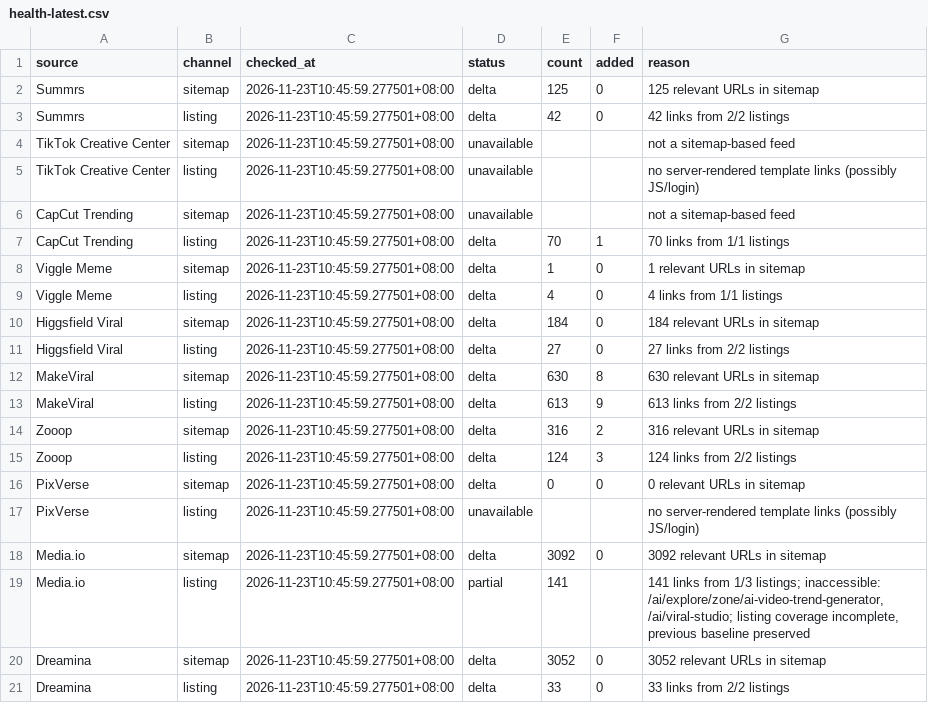
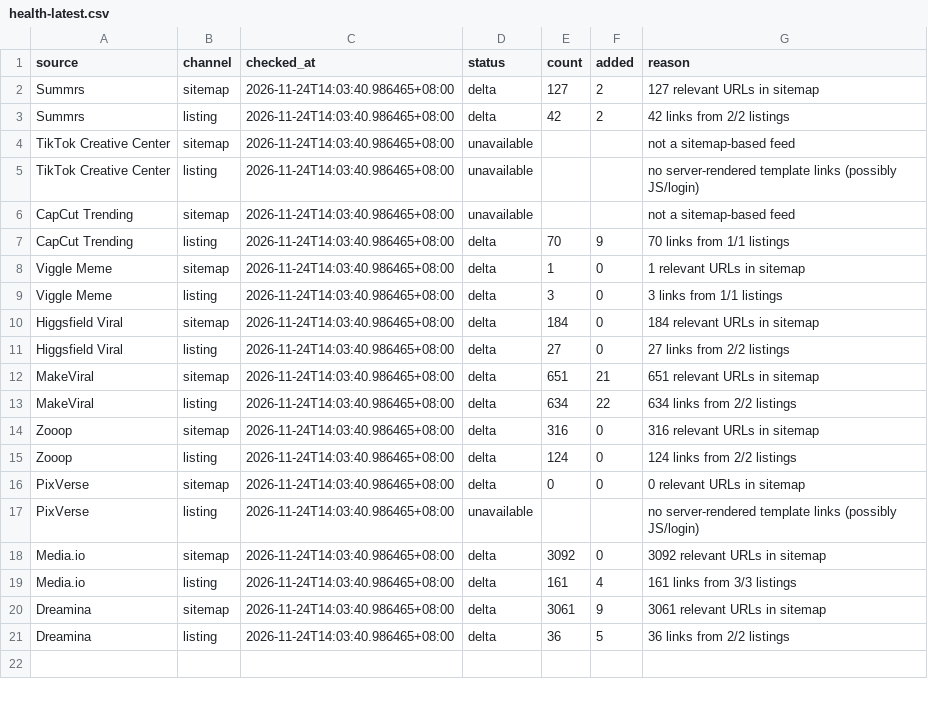
Before and after one commit to yestar2023-alt/trendradar, a CSV file: ai-video-radar/reports/health-latest.csv, drawn as a sheet.

```diff
--- a/ai-video-radar/reports/health-latest.csv
+++ b/ai-video-radar/reports/health-latest.csv
@@ -1,21 +1,21 @@
 source,channel,checked_at,status,count,added,reason
-Summrs,sitemap,2026-11-23T10:45:59.277501+08:00,delta,125,0,125 relevant URLs in sitemap
-Summrs,listing,2026-11-23T10:45:59.277501+08:00,delta,42,0,42 links from 2/2 listings
-TikTok Creative Center,sitemap,2026-11-23T10:45:59.277501+08:00,unavailable,,,not a sitemap-based feed
-TikTok Creative Center,listing,2026-11-23T10:45:59.277501+08:00,unavailable,,,no server-rendered template links (possibly JS/login)
-CapCut Trending,sitemap,2026-11-23T10:45:59.277501+08:00,unavailable,,,not a sitemap-based feed
-CapCut Trending,listing,2026-11-23T10:45:59.277501+08:00,delta,70,1,70 links from 1/1 listings
-Viggle Meme,sitemap,2026-11-23T10:45:59.277501+08:00,delta,1,0,1 relevant URLs in sitemap
-Viggle Meme,listing,2026-11-23T10:45:59.277501+08:00,delta,4,0,4 links from 1/1 listings
-Higgsfield Viral,sitemap,2026-11-23T10:45:59.277501+08:00,delta,184,0,184 relevant URLs in sitemap
-Higgsfield Viral,listing,2026-11-23T10:45:59.277501+08:00,delta,27,0,27 links from 2/2 listings
-MakeViral,sitemap,2026-11-23T10:45:59.277501+08:00,delta,630,8,630 relevant URLs in sitemap
-MakeViral,listing,2026-11-23T10:45:59.277501+08:00,delta,613,9,613 links from 2/2 listings
-Zooop,sitemap,2026-11-23T10:45:59.277501+08:00,delta,316,2,316 relevant URLs in sitemap
-Zooop,listing,2026-11-23T10:45:59.277501+08:00,delta,124,3,124 links from 2/2 listings
-PixVerse,sitemap,2026-11-23T10:45:59.277501+08:00,delta,0,0,0 relevant URLs in sitemap
-PixVerse,listing,2026-11-23T10:45:59.277501+08:00,unavailable,,,no server-rendered template links (possibly JS/login)
-Media.io,sitemap,2026-11-23T10:45:59.277501+08:00,delta,3092,0,3092 relevant URLs in sitemap
-Media.io,listing,2026-11-23T10:45:59.277501+08:00,partial,141,,"141 links from 1/3 listings; inaccessible: /ai/explore/zone/ai-video-trend-generator, /ai/viral-studio; listing coverage incomplete, previous baseline preserved"
-Dreamina,sitemap,2026-11-23T10:45:59.277501+08:00,delta,3052,0,3052 relevant URLs in sitemap
-Dreamina,listing,2026-11-23T10:45:59.277501+08:00,delta,33,0,33 links from 2/2 listings
+Summrs,sitemap,2026-11-24T14:03:40.986465+08:00,delta,127,2,127 relevant URLs in sitemap
+Summrs,listing,2026-11-24T14:03:40.986465+08:00,delta,42,2,42 links from 2/2 listings
+TikTok Creative Center,sitemap,2026-11-24T14:03:40.986465+08:00,unavailable,,,not a sitemap-based feed
+TikTok Creative Center,listing,2026-11-24T14:03:40.986465+08:00,unavailable,,,no server-rendered template links (possibly JS/login)
+CapCut Trending,sitemap,2026-11-24T14:03:40.986465+08:00,unavailable,,,not a sitemap-based feed
+CapCut Trending,listing,2026-11-24T14:03:40.986465+08:00,delta,70,9,70 links from 1/1 listings
+Viggle Meme,sitemap,2026-11-24T14:03:40.986465+08:00,delta,1,0,1 relevant URLs in sitemap
+Viggle Meme,listing,2026-11-24T14:03:40.986465+08:00,delta,3,0,3 links from 1/1 listings
+Higgsfield Viral,sitemap,2026-11-24T14:03:40.986465+08:00,delta,184,0,184 relevant URLs in sitemap
+Higgsfield Viral,listing,2026-11-24T14:03:40.986465+08:00,delta,27,0,27 links from 2/2 listings
+MakeViral,sitemap,2026-11-24T14:03:40.986465+08:00,delta,651,21,651 relevant URLs in sitemap
+MakeViral,listing,2026-11-24T14:03:40.986465+08:00,delta,634,22,634 links from 2/2 listings
+Zooop,sitemap,2026-11-24T14:03:40.986465+08:00,delta,316,0,316 relevant URLs in sitemap
+Zooop,listing,2026-11-24T14:03:40.986465+08:00,delta,124,0,124 links from 2/2 listings
+PixVerse,sitemap,2026-11-24T14:03:40.986465+08:00,delta,0,0,0 relevant URLs in sitemap
+PixVerse,listing,2026-11-24T14:03:40.986465+08:00,unavailable,,,no server-rendered template links (possibly JS/login)
+Media.io,sitemap,2026-11-24T14:03:40.986465+08:00,delta,3092,0,3092 relevant URLs in sitemap
+Media.io,listing,2026-11-24T14:03:40.986465+08:00,delta,161,4,161 links from 3/3 listings
+Dreamina,sitemap,2026-11-24T14:03:40.986465+08:00,delta,3061,9,3061 relevant URLs in sitemap
+Dreamina,listing,2026-11-24T14:03:40.986465+08:00,delta,36,5,36 links from 2/2 listings
```
Also changed, not shown: ai-video-radar/reports/seo-latest.csv, 12 other files.
